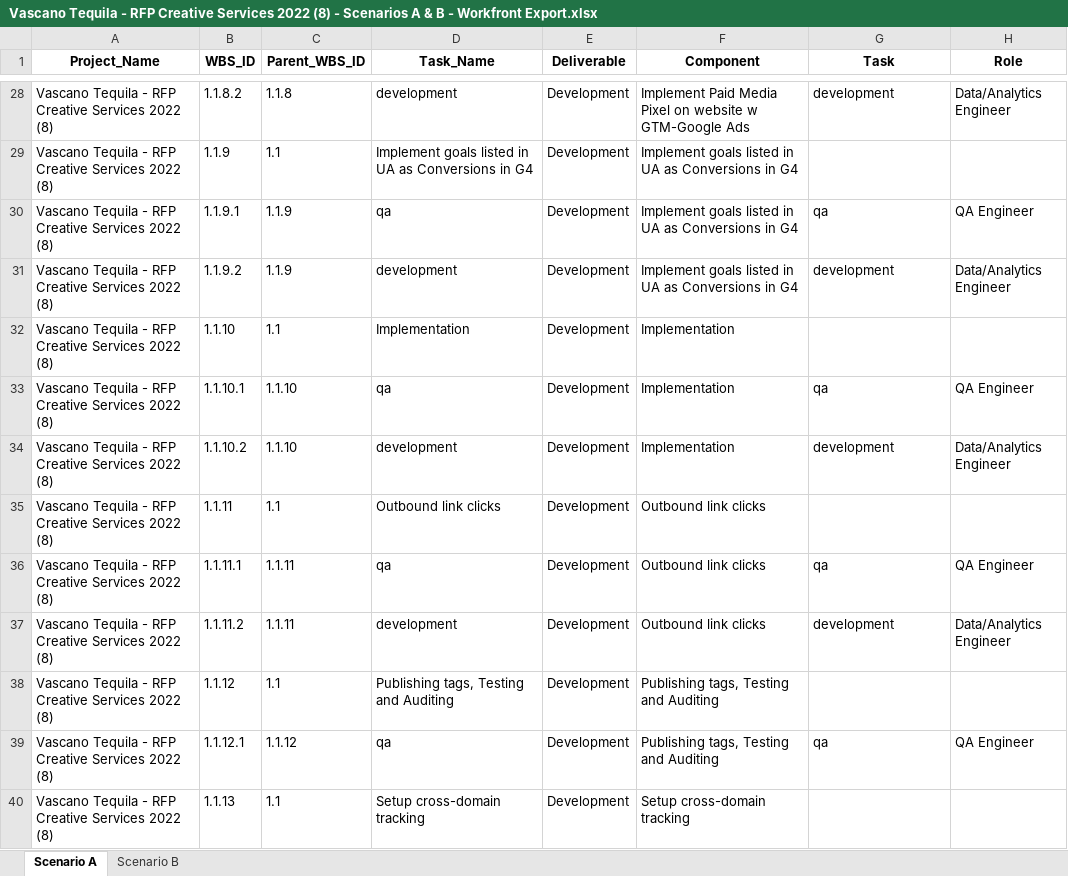
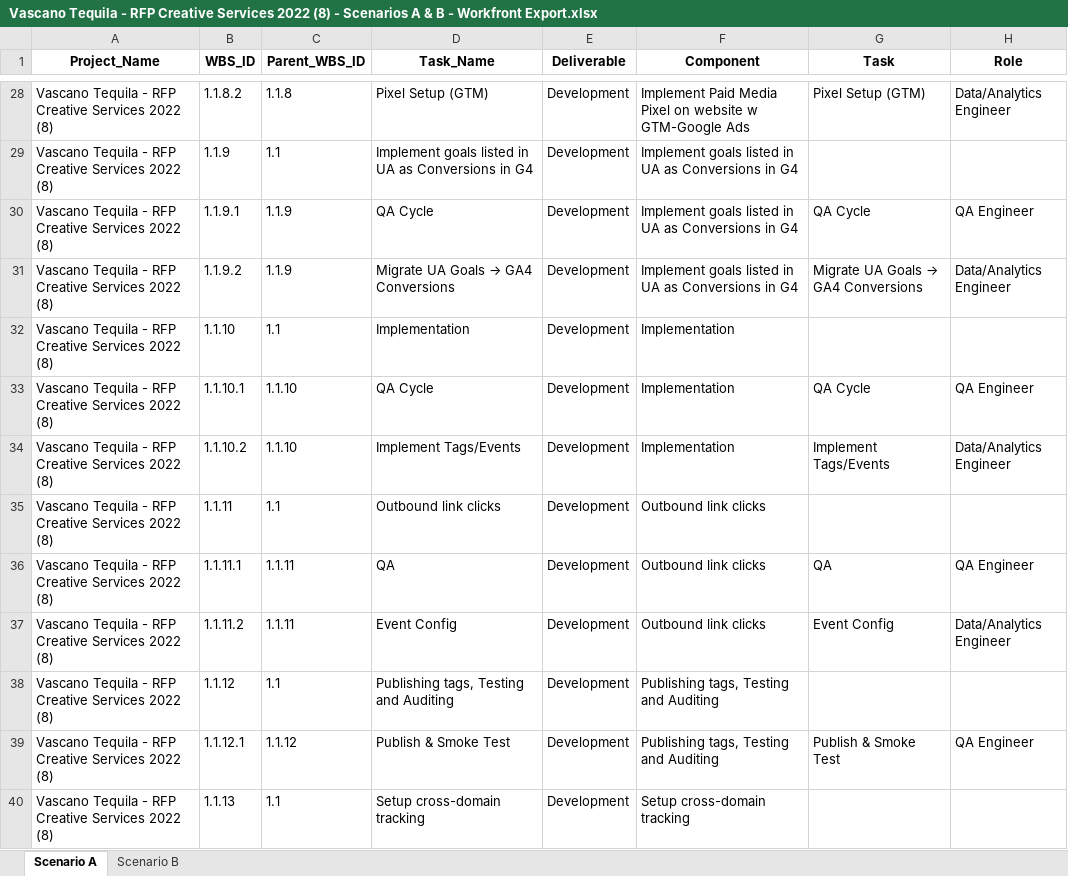
Before and after one commit to The-Charles-Group/Project-Builder-TCG, an Excel workbook: Vascano Tequila - RFP Creative Services 2022 (8) - Scenarios A & B - Workfront Export.xlsx, sheet Scenario A, drawn as a sheet; only a part is shown, gaps mark what is left out; values as stored, in another font and other column widths than the file's, no borders; the diff covers the shown part only; the diff names each change by its address in the sheet, - before the commit and + after, or states it on an @@ line.

```diff
--- a/Vascano Tequila - RFP Creative Services 2022 (8) - Scenarios A & B - Workfront Export.xlsx (sheet Scenario A)
+++ b/Vascano Tequila - RFP Creative Services 2022 (8) - Scenarios A & B - Workfront Export.xlsx (sheet Scenario A)
-D28 (Task_Name): development
+D28 (Task_Name): Pixel Setup (GTM)
-G28 (Task): development
+G28 (Task): Pixel Setup (GTM)
-D30 (Task_Name): qa
+D30 (Task_Name): QA Cycle
-G30 (Task): qa
+G30 (Task): QA Cycle
@@ D31 (Task_Name): development → Migrate UA Goals → GA4 Conversions @@
@@ G31 (Task): development → Migrate UA Goals → GA4 Conversions @@
-D33 (Task_Name): qa
+D33 (Task_Name): QA Cycle
-G33 (Task): qa
+G33 (Task): QA Cycle
-D34 (Task_Name): development
+D34 (Task_Name): Implement Tags/Events
-G34 (Task): development
+G34 (Task): Implement Tags/Events
-D36 (Task_Name): qa
+D36 (Task_Name): QA
-G36 (Task): qa
+G36 (Task): QA
-D37 (Task_Name): development
+D37 (Task_Name): Event Config
-G37 (Task): development
+G37 (Task): Event Config
-D39 (Task_Name): qa
+D39 (Task_Name): Publish & Smoke Test
-G39 (Task): qa
+G39 (Task): Publish & Smoke Test
```
Also changed, not shown: 370 edited cells elsewhere in this sheet, sheet Scenario B.
